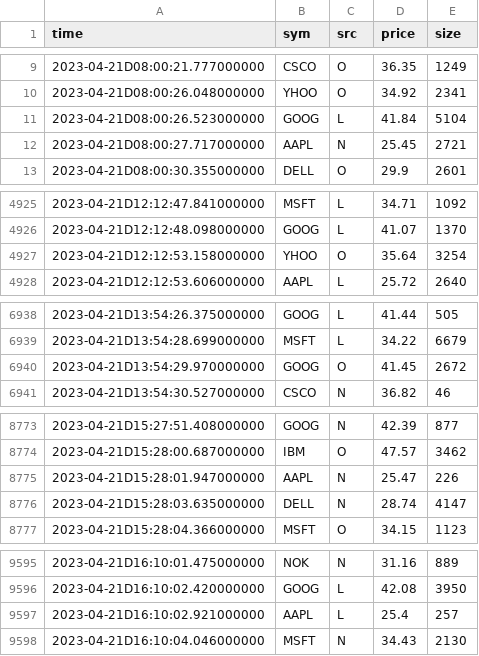
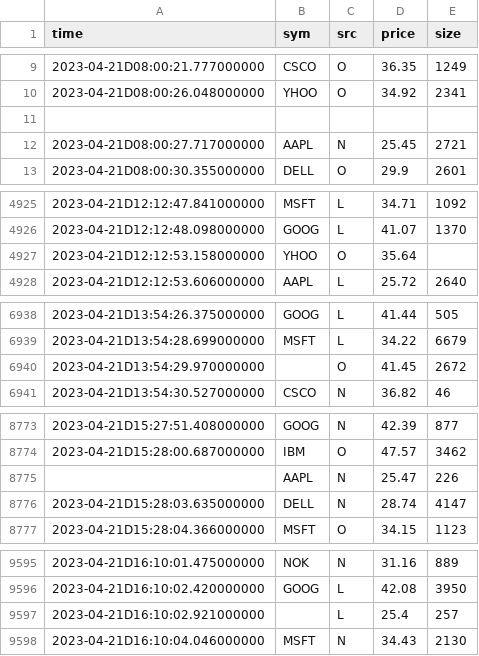
Before and after one commit to Cianan-R/hackathon, a CSV file: livelive_table_compare_challenge/t2.csv, drawn as a sheet; only a part is shown, gaps mark what is left out.

```diff
--- a/livelive_table_compare_challenge/t2.csv
+++ b/livelive_table_compare_challenge/t2.csv
@@ -10,3 +10,3 @@ time,sym,src,price,size
 2023-04-21D08:00:26.048000000,YHOO,O,34.92,2341
-2023-04-21D08:00:26.523000000,GOOG,L,41.84,5104
+
 2023-04-21D08:00:27.717000000,AAPL,N,25.45,2721
@@ -4926,3 +4926,3 @@ time,sym,src,price,size
 2023-04-21D12:12:48.098000000,GOOG,L,41.07,1370
-2023-04-21D12:12:53.158000000,YHOO,O,35.64,3254
+2023-04-21D12:12:53.158000000,YHOO,O,35.64,
 2023-04-21D12:12:53.606000000,AAPL,L,25.72,2640
@@ -6939,3 +6939,3 @@ time,sym,src,price,size
 2023-04-21D13:54:28.699000000,MSFT,L,34.22,6679
-2023-04-21D13:54:29.970000000,GOOG,O,41.45,2672
+2023-04-21D13:54:29.970000000,,O,41.45,2672
 2023-04-21D13:54:30.527000000,CSCO,N,36.82,46
@@ -8774,3 +8774,3 @@ time,sym,src,price,size
 2023-04-21D15:28:00.687000000,IBM,O,47.57,3462
-2023-04-21D15:28:01.947000000,AAPL,N,25.47,226
+,AAPL,N,25.47,226
 2023-04-21D15:28:03.635000000,DELL,N,28.74,4147
@@ -9596,3 +9596,3 @@ time,sym,src,price,size
 2023-04-21D16:10:02.420000000,GOOG,L,42.08,3950
-2023-04-21D16:10:02.921000000,AAPL,L,25.4,257
+2023-04-21D16:10:02.921000000,,L,25.4,257
 2023-04-21D16:10:04.046000000,MSFT,N,34.43,2130
```
Also changed, not shown: livelive_table_compare_challenge/t1.csv, 1 other file.
